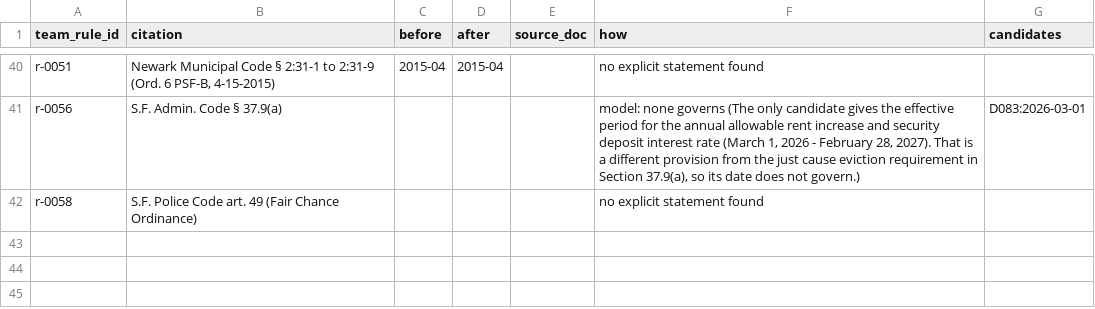
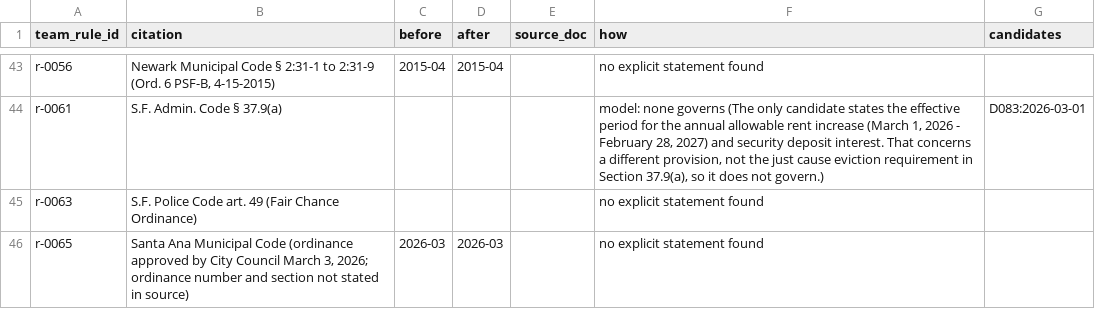
Before and after one commit to Hamzaslam1996/statute-street, a CSV file: out/date_resolve_log.csv, drawn as a sheet; only a part is shown, gaps mark what is left out; addresses are those after the commit; the diff covers the shown part only; the diff names each change by its address in the sheet, - before the commit and + after, or states it on an @@ line.

```diff
--- a/out/date_resolve_log.csv
+++ b/out/date_resolve_log.csv
-A43 (team_rule_id): r-0051
+A43 (team_rule_id): r-0056
-A44 (team_rule_id): r-0056
+A44 (team_rule_id): r-0061
-F44 (how): …only candidate gives the effective period for the annual allowable rent increase and security deposit interest rate (March 1, 2026 - February 28, 2027). That is a different provision from the just cause eviction requirement in Section 37.9(a), so its date does not…
+F44 (how): …only candidate states the effective period for the annual allowable rent increase (March 1, 2026 - February 28, 2027) and security deposit interest. That concerns a different provision, not the just cause eviction requirement in Section 37.9(a), so it does not…
-A45 (team_rule_id): r-0058
+A45 (team_rule_id): r-0063
+row 46: r-0065 | Santa Ana Municipal Code (ordinance approved by City Council March 3, 2026; ordinance number and section not stated in source) | 2026-03 | 2026-03 |  | no explicit statement found
```
Also changed, not shown: 7 added rows, 4 removed rows and 53 edited cells elsewhere in this file, corpus_supplementary/capture_log.csv, out/dedupe_log.csv, 41 other files.
